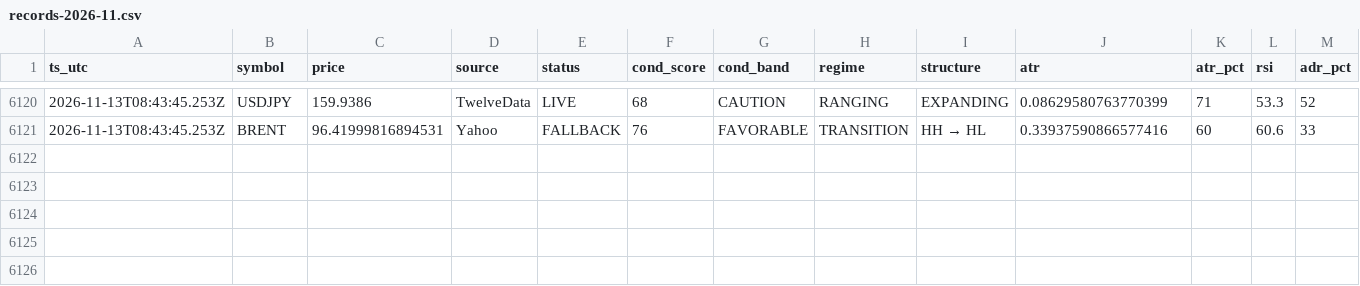
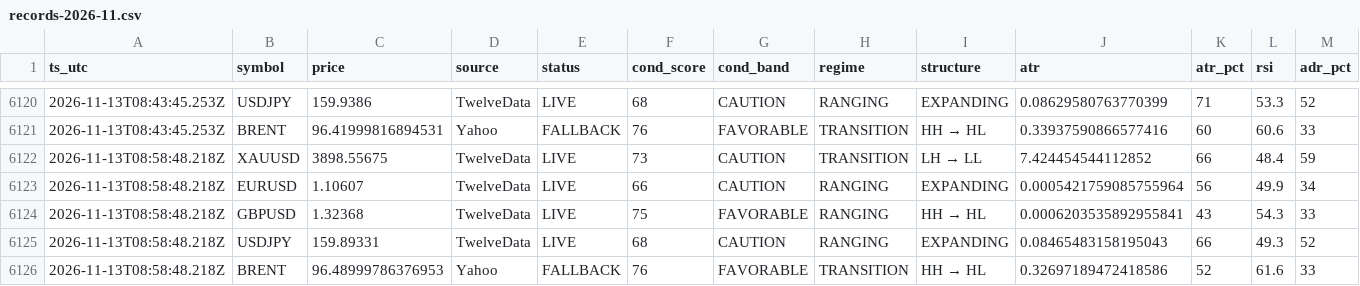
Before and after one commit to hamedezzati1362/TradingOS, a CSV file: records-2026-11.csv, drawn as a sheet; only a part is shown, gaps mark what is left out; rows hold the shown columns only; the diff names each change by its address in the sheet, - before the commit and + after, or states it on an @@ line.

Commit message:
history 2026-11-13T08:58:48Z

```diff
--- a/records-2026-11.csv
+++ b/records-2026-11.csv
+row 6122: 2026-11-13T08:58:48.218Z | XAUUSD | 3898.55675 | TwelveData | LIVE | 73 | CAUTION | TRANSITION | LH → LL | 7.424454544112852 | 66 | 48.4 | 59
+row 6123: 2026-11-13T08:58:48.218Z | EURUSD | 1.10607 | TwelveData | LIVE | 66 | CAUTION | RANGING | EXPANDING | 0.0005421759085755964 | 56 | 49.9 | 34
+row 6124: 2026-11-13T08:58:48.218Z | GBPUSD | 1.32368 | TwelveData | LIVE | 75 | FAVORABLE | RANGING | HH → HL | 0.0006203535892955841 | 43 | 54.3 | 33
+row 6125: 2026-11-13T08:58:48.218Z | USDJPY | 159.89331 | TwelveData | LIVE | 68 | CAUTION | RANGING | EXPANDING | 0.08465483158195043 | 66 | 49.3 | 52
+row 6126: 2026-11-13T08:58:48.218Z | BRENT | 96.48999786376953 | Yahoo | FALLBACK | 76 | FAVORABLE | TRANSITION | HH → HL | 0.32697189472418586 | 52 | 61.6 | 33
```
